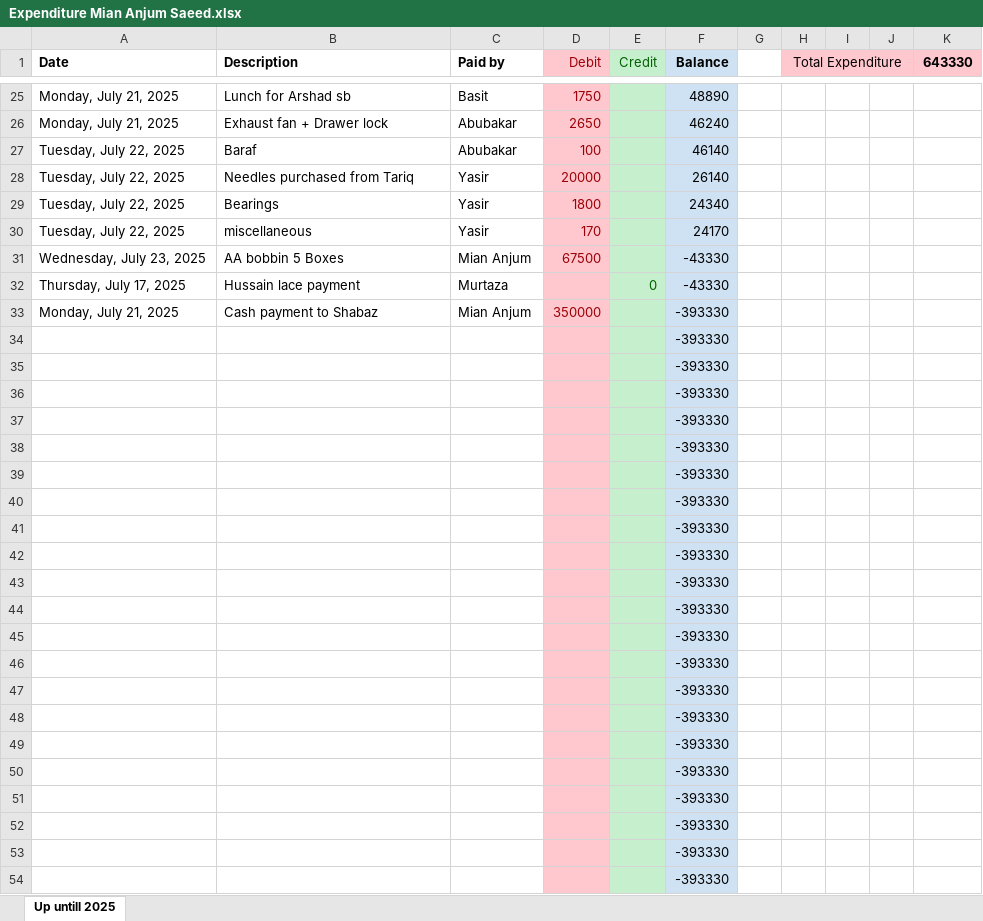
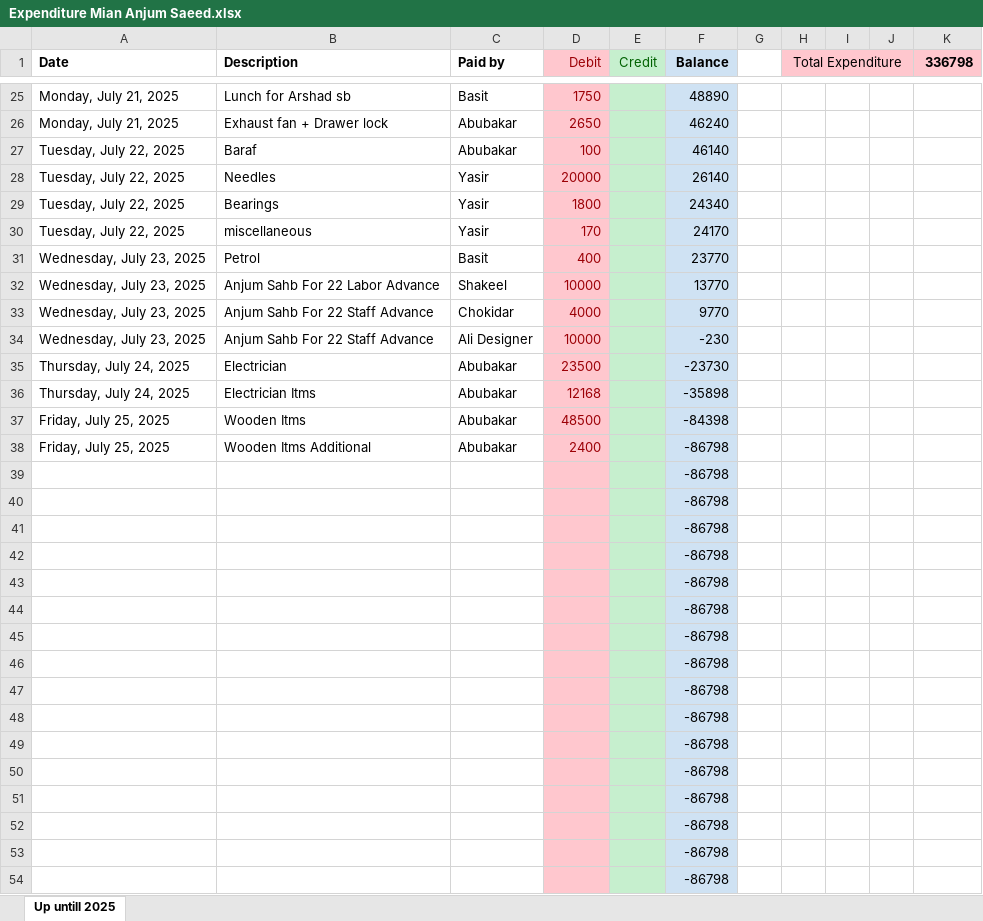
Before and after one commit to mianIndustries/Mian-Industries, an Excel workbook: Cash Book/Expenditure Mian Anjum Saeed.xlsx, sheet Up untill 2025, drawn as a sheet; only a part is shown, gaps mark what is left out; values as stored, in another font and other column widths than the file's, no borders; removed rows and columns are numbered as before the commit, all else as after; the diff covers the shown part only; the diff names each change by its address in the sheet, - before the commit and + after, or states it on an @@ line.

```diff
--- a/Cash Book/Expenditure Mian Anjum Saeed.xlsx (sheet Up untill 2025)
+++ b/Cash Book/Expenditure Mian Anjum Saeed.xlsx (sheet Up untill 2025)
-K1: 643330
+K1: 336798
-B28 (Description): Needles purchased from Tariq
+B28 (Description): Needles
-row 31: Wednesday, July 23, 2025 | AA bobbin 5 Boxes | Mian Anjum | 67500 |  | -43330
-row 32: Thursday, July 17, 2025 | Hussain lace payment | Murtaza |  | 0 | -43330
-row 33: Monday, July 21, 2025 | Cash payment to Shabaz | Mian Anjum | 350000 |  | -393330
-row 34:  |  |  |  |  | -393330
-row 35:  |  |  |  |  | -393330
-row 36:  |  |  |  |  | -393330
-row 37:  |  |  |  |  | -393330
-row 38:  |  |  |  |  | -393330
+row 31: Wednesday, July 23, 2025 | Petrol | Basit | 400 |  | 23770
+row 32: Wednesday, July 23, 2025 | Anjum Sahb For 22 Labor Advance | Shakeel | 10000 |  | 13770
+row 33: Wednesday, July 23, 2025 | Anjum Sahb For 22 Staff Advance | Chokidar | 4000 |  | 9770
+row 34: Wednesday, July 23, 2025 | Anjum Sahb For 22 Staff Advance | Ali Designer | 10000 |  | -230
+row 35: Thursday, July 24, 2025 | Electrician | Abubakar | 23500 |  | -23730
+row 36: Thursday, July 24, 2025 | Electrician Itms | Abubakar | 12168 |  | -35898
+row 37: Friday, July 25, 2025 | Wooden Itms | Abubakar | 48500 |  | -84398
+row 38: Friday, July 25, 2025 | Wooden Itms Additional | Abubakar | 2400 |  | -86798
-F39:F54 (Balance): -393330
+F39:F54 (Balance): -86798
```
Also changed, not shown: 1 added row, 1 removed row and 42 edited cells elsewhere in this sheet, formulas that keep their value, Clients/Murtaza Lace.xlsx.
